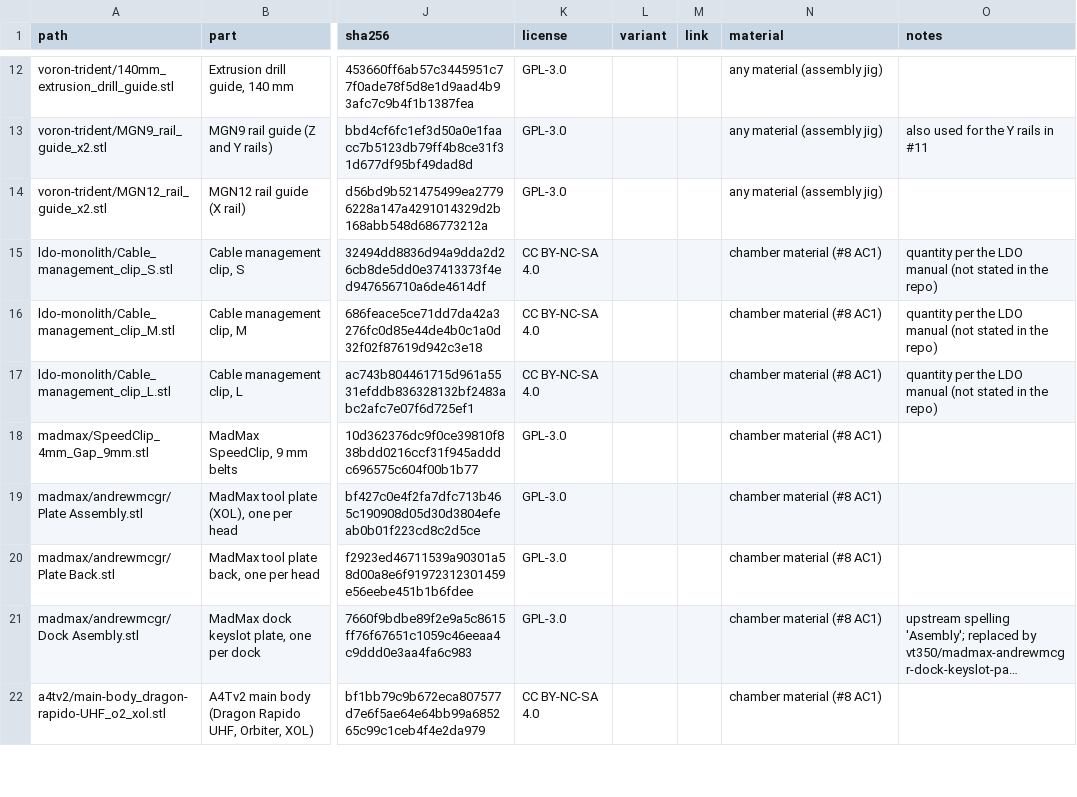
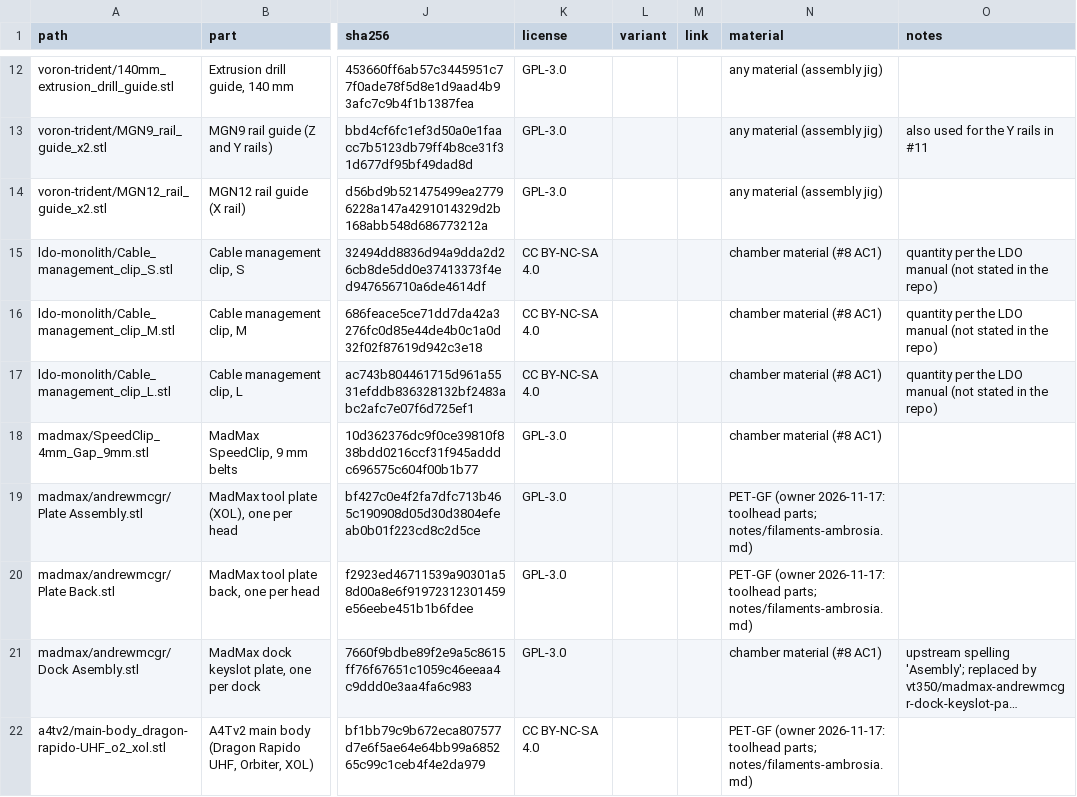
Before and after one commit to dvystrcil/vt350, a CSV file: parts/printed/manifest.csv, drawn as a sheet; only a part is shown, gaps mark what is left out; long unchanged cells end in …; the diff covers the shown part only; the diff names each change by its address in the sheet, - before the commit and + after, or states it on an @@ line.

```diff
--- a/parts/printed/manifest.csv
+++ b/parts/printed/manifest.csv
-N19:N20 (material): chamber material (#8 AC1)
+N19:N20 (material): PET-GF (owner 2026-11-17: toolhead parts; notes/filaments-ambrosia.md)
-N22 (material): chamber material (#8 AC1)
+N22 (material): PET-GF (owner 2026-11-17: toolhead parts; notes/filaments-ambrosia.md)
```
Also changed, not shown: 8 edited cells elsewhere in this file, 15 other files.
